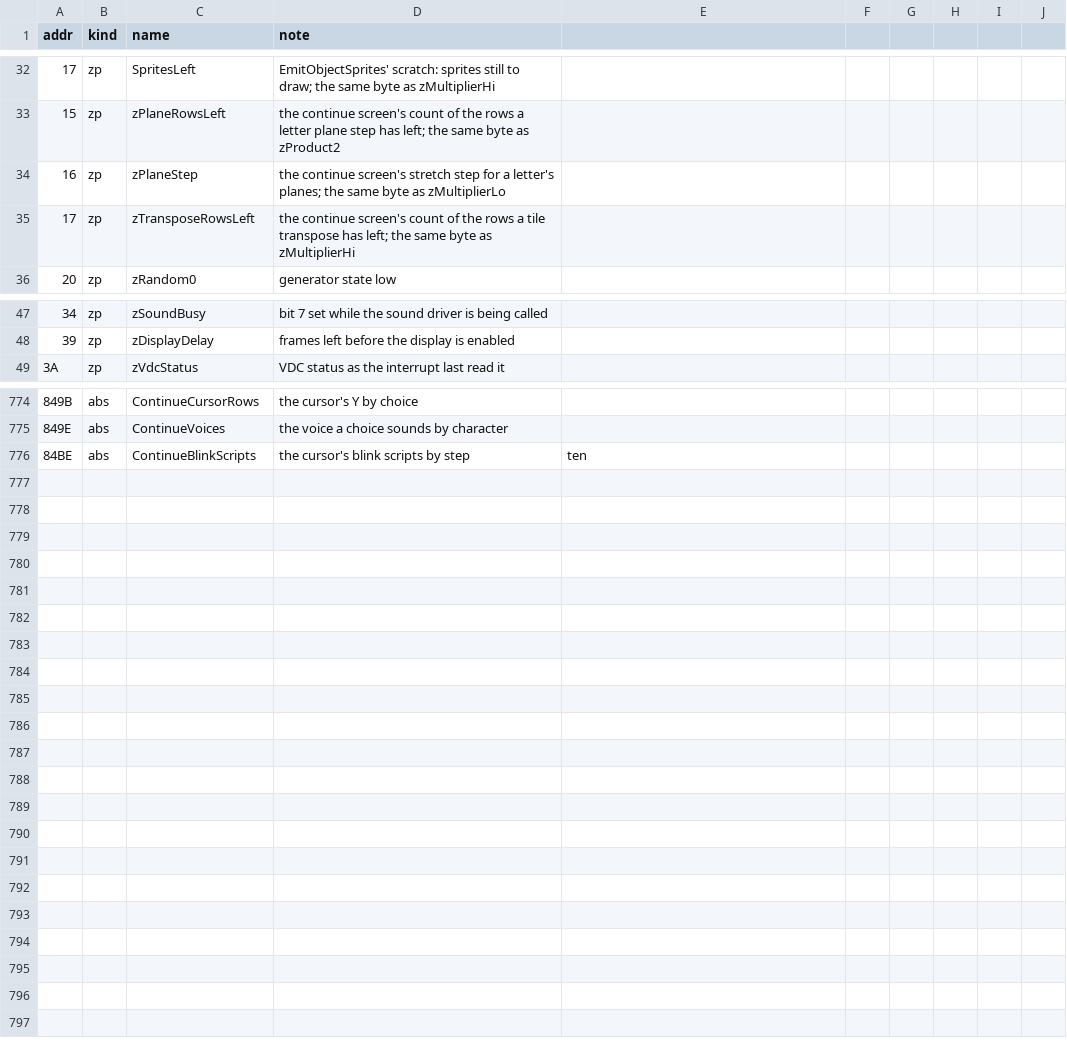
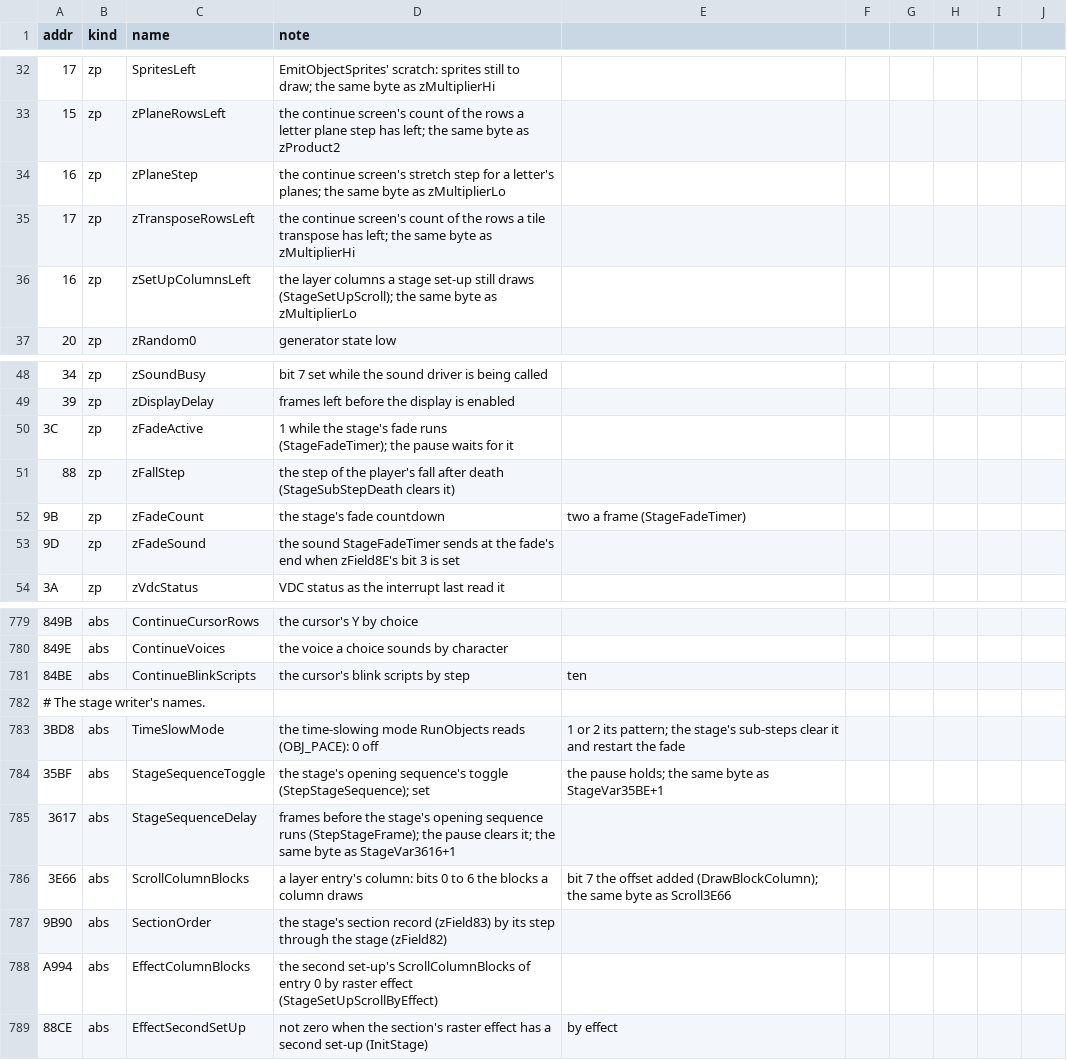
Before and after one commit to jeff-strutb/rondoofblood, a CSV file: config/rondo/symbols.csv, drawn as a sheet; only a part is shown, gaps mark what is left out; the diff names each change by its address in the sheet, - before the commit and + after, or states it on an @@ line.

Commit message:
Stage 00: the fade, the pause, the sub-steps and the set-ups' columns (15 routines)
From the first stage's overlay (024D-024E, bank $6B) and its bank 7 (0256, bank $6F):
StageFadeTimer, StagePauseToggle and StagePauseSet, the sub-steps for death, the fade
and the tally, StageScrollSpeedsOff, the cleared stage's scroll steps, StageSectionNext,
the vector at $8009, and the two scroll set-ups InitStage runs (StageSetUpScroll and
StageSetUpScrollByEffect, which share the column loop at $A96B). Each body is shared by
up to 46 copies on the disc.

The C carries the registers and flags each routine is entered with and leaves
(StageRegs, helpers in stage_regs.h), makes every access the assembly makes in its order
(two reads where BBS and LDA each read zField8E or zPaused), frames every JSR with the
disc's return address, and goes to the C of the routine loaded at each overlay target.
InitStage's two set-up calls now go to their C (call_routine) instead of original code.

Names from use: zFadeCount, zFadeActive, zFadeSound, zFallStep, zSetUpColumnsLeft (an
alias of zMultiplierLo); TimeSlowMode for $3BD8 (the mode RunObjects reads),
StageSequenceToggle and StageSequenceDelay for the two StageVars bytes the pause
reads and clears, ScrollColumnBlocks for $3E66, and the tables SectionOrder,
EffectColumnBlocks and EffectSecondSetUp. InitStage's assembly names its two set-ups and
its own label at $8944, where the drafter had another overlay's routine.

Image 0 differing bytes; ccheck 0 failed. Stage 00 M1 63.1% M2 26.9%; game M1 31.7%
M2 12.5%.

```diff
--- a/config/rondo/symbols.csv
+++ b/config/rondo/symbols.csv
+row 36: 16 | zp | zSetUpColumnsLeft | the layer columns a stage set-up still draws (StageSetUpScroll); the same byte as zMultiplierLo
+row 50: 3C | zp | zFadeActive | 1 while the stage's fade runs (StageFadeTimer); the pause waits for it
+row 51: 88 | zp | zFallStep | the step of the player's fall after death (StageSubStepDeath clears it)
+row 52: 9B | zp | zFadeCount | the stage's fade countdown | two a frame (StageFadeTimer)
+row 53: 9D | zp | zFadeSound | the sound StageFadeTimer sends at the fade's end when zField8E's bit 3 is set
+row 782: # The stage writer's names.
+row 783: 3BD8 | abs | TimeSlowMode | the time-slowing mode RunObjects reads (OBJ_PACE): 0 off | 1 or 2 its pattern; the stage's sub-steps clear it and restart the fade
+row 784: 35BF | abs | StageSequenceToggle | the stage's opening sequence's toggle (StepStageSequence); set | the pause holds; the same byte as StageVar35BE+1
+row 785: 3617 | abs | StageSequenceDelay | frames before the stage's opening sequence runs (StepStageFrame); the pause clears it; the same byte as StageVar3616+1
+row 786: 3E66 | abs | ScrollColumnBlocks | a layer entry's column: bits 0 to 6 the blocks a column draws | bit 7 the offset added (DrawBlockColumn); the same byte as Scroll3E66
+row 787: 9B90 | abs | SectionOrder | the stage's section record (zField83) by its step through the stage (zField82)
+row 788: A994 | abs | EffectColumnBlocks | the second set-up's ScrollColumnBlocks of entry 0 by raster effect (StageSetUpScrollByEffect)
+row 789: 88CE | abs | EffectSecondSetUp | not zero when the section's raster effect has a second set-up (InitStage) | by effect
```
Also changed, not shown: config/rondo/records.csv, 12 other files.
